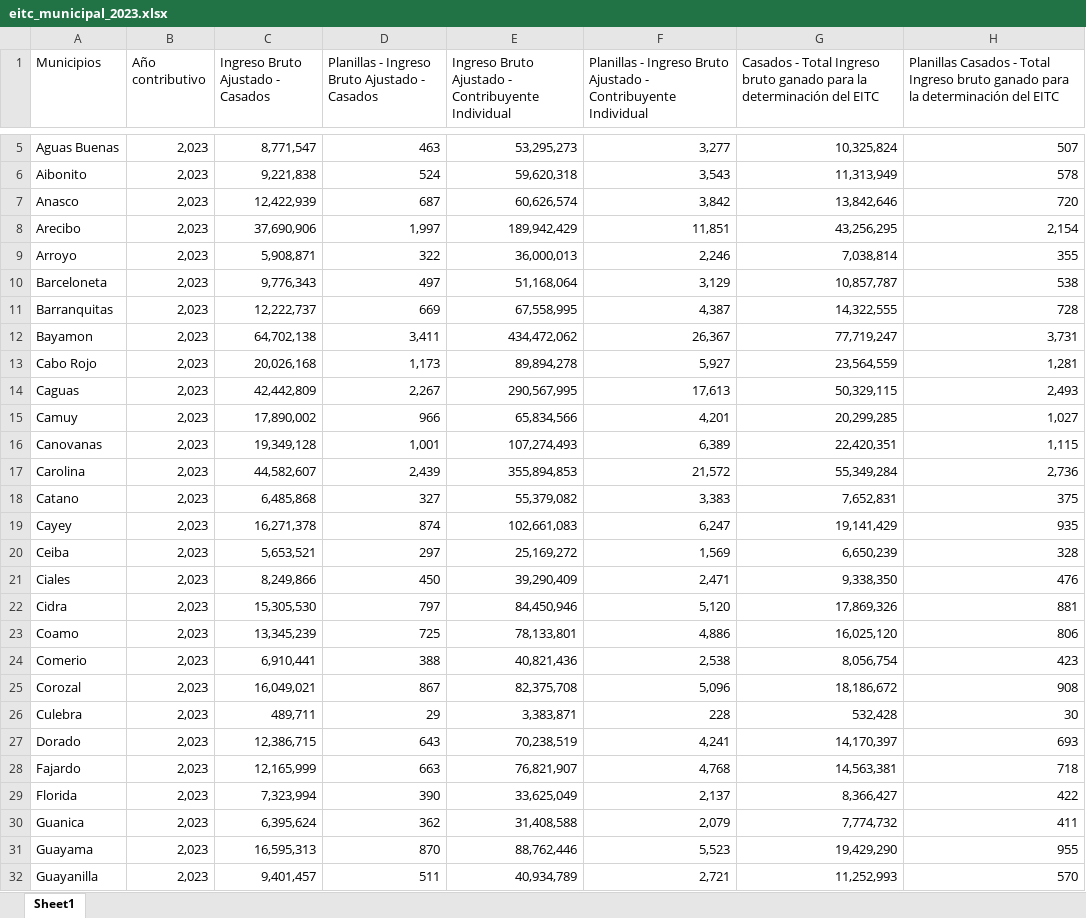
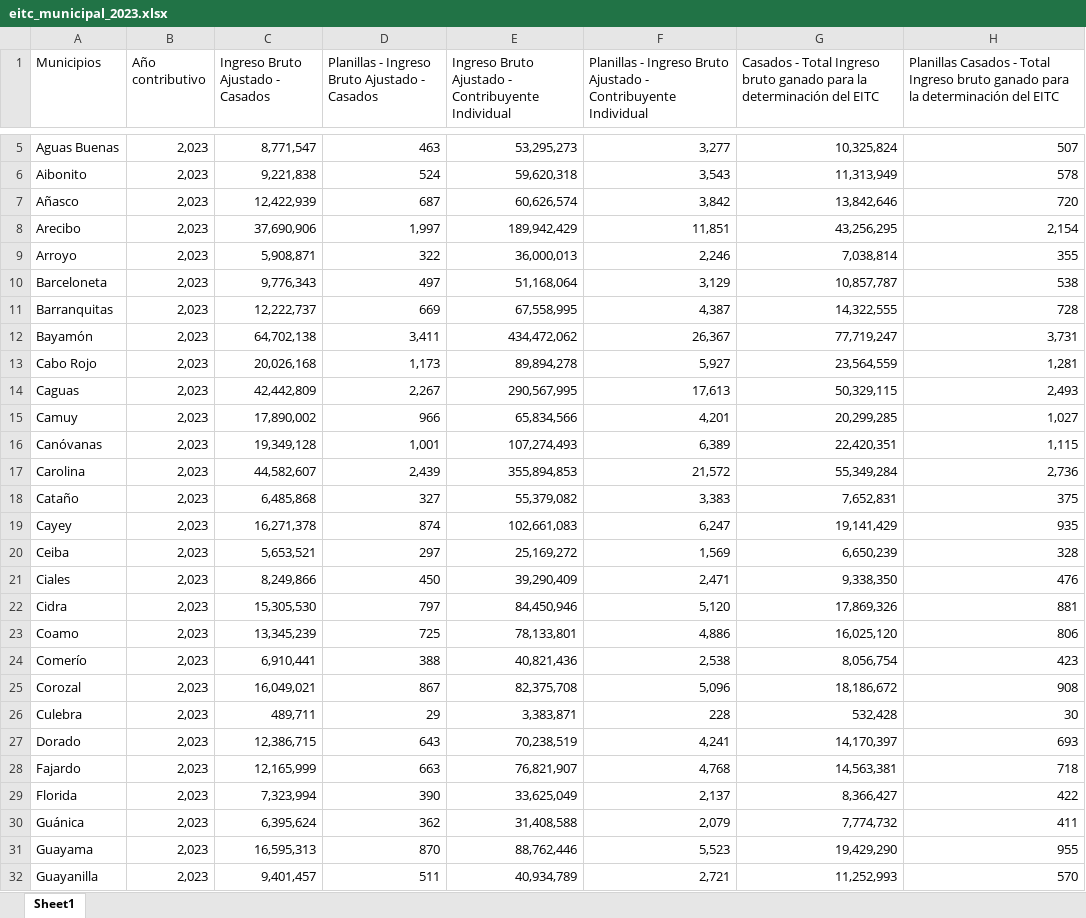
Before and after one commit to Espacios-Abiertos/eitc-tableau, an Excel workbook: input/eitc_municipal_2023.xlsx, sheet Sheet1, drawn as a sheet; only a part is shown, gaps mark what is left out; values as stored, in another font and other column widths than the file's, no borders; table styles not drawn; the diff covers the shown part only; the diff names each change by its address in the sheet, - before the commit and + after, or states it on an @@ line.

```diff
--- a/input/eitc_municipal_2023.xlsx (sheet Sheet1)
+++ b/input/eitc_municipal_2023.xlsx (sheet Sheet1)
-A7 (Municipios): Anasco
+A7 (Municipios): Añasco
-A12 (Municipios): Bayamon
+A12 (Municipios): Bayamón
-A16 (Municipios): Canovanas
+A16 (Municipios): Canóvanas
-A18 (Municipios): Catano
+A18 (Municipios): Cataño
-A24 (Municipios): Comerio
+A24 (Municipios): Comerío
-A30 (Municipios): Guanica
+A30 (Municipios): Guánica
```
Also changed, not shown: 10 edited cells elsewhere in this sheet, 2 other files.
